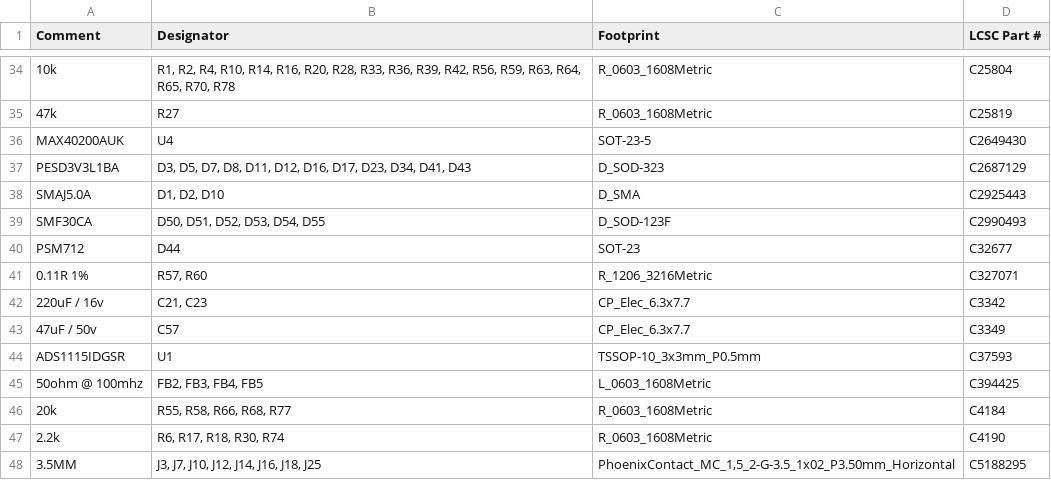
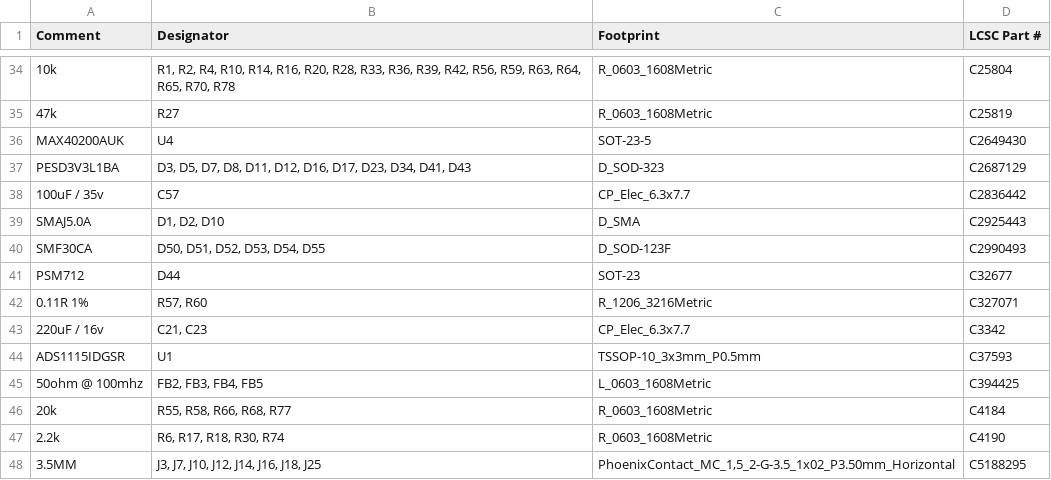
Before and after one commit to papparazzi/brineomatic, a CSV file: rev-d-12v/mfg/BOM-rev_d.csv, drawn as a sheet; only a part is shown, gaps mark what is left out.

```diff
--- a/rev-d-12v/mfg/BOM-rev_d.csv
+++ b/rev-d-12v/mfg/BOM-rev_d.csv
@@ -37,2 +37,3 @@ MAX40200AUK,U4,SOT-23-5,C2649430
 PESD3V3L1BA,"D3, D5, D7, D8, D11, D12, D16, D17, D23, D34, D41, D43",D_SOD-323,C2687129
+100uF / 35v,C57,CP_Elec_6.3x7.7,C2836442
 SMAJ5.0A,"D1, D2, D10",D_SMA,C2925443
@@ -42,3 +43,2 @@ PSM712,D44,SOT-23,C32677
 220uF / 16v,"C21, C23",CP_Elec_6.3x7.7,C3342
-47uF / 50v,C57,CP_Elec_6.3x7.7,C3349
 ADS1115IDGSR,U1,TSSOP-10_3x3mm_P0.5mm,C37593
```
Also changed, not shown: rev-d-12v/mfg/BOM-rev_d_with_plugs.csv, 12 other files.
